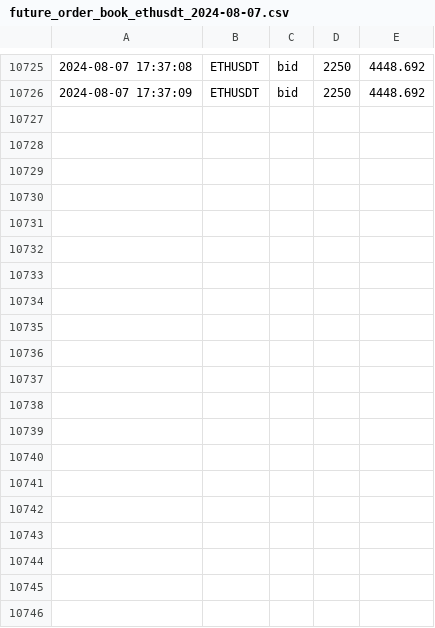
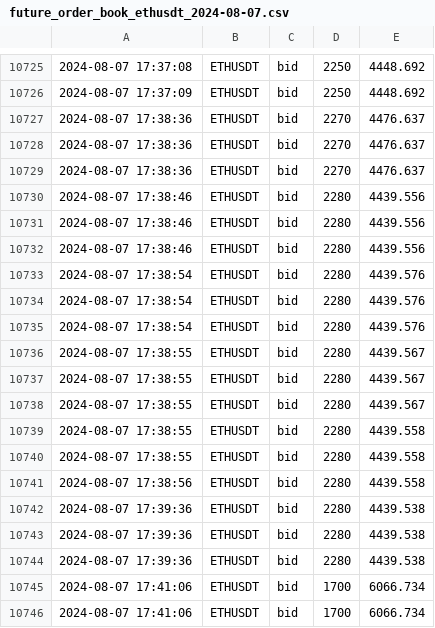
Before and after one commit to caotuanvu123/test_host, a CSV file: csv/futures/future_order_book_ethusdt_2024-08-07.csv, drawn as a sheet; only a part is shown, gaps mark what is left out; the diff covers the shown part only.

```diff
--- a/csv/futures/future_order_book_ethusdt_2024-08-07.csv
+++ b/csv/futures/future_order_book_ethusdt_2024-08-07.csv
@@ -10726 +10726,21 @@
 2024-08-07 17:37:09,ETHUSDT,bid,2250,4448.692
+2024-08-07 17:38:36,ETHUSDT,bid,2270,4476.637
+2024-08-07 17:38:36,ETHUSDT,bid,2270,4476.637
+2024-08-07 17:38:36,ETHUSDT,bid,2270,4476.637
+2024-08-07 17:38:46,ETHUSDT,bid,2280,4439.556
+2024-08-07 17:38:46,ETHUSDT,bid,2280,4439.556
+2024-08-07 17:38:46,ETHUSDT,bid,2280,4439.556
+2024-08-07 17:38:54,ETHUSDT,bid,2280,4439.576
+2024-08-07 17:38:54,ETHUSDT,bid,2280,4439.576
+2024-08-07 17:38:54,ETHUSDT,bid,2280,4439.576
+2024-08-07 17:38:55,ETHUSDT,bid,2280,4439.567
+2024-08-07 17:38:55,ETHUSDT,bid,2280,4439.567
+2024-08-07 17:38:55,ETHUSDT,bid,2280,4439.567
+2024-08-07 17:38:55,ETHUSDT,bid,2280,4439.558
+2024-08-07 17:38:55,ETHUSDT,bid,2280,4439.558
+2024-08-07 17:38:56,ETHUSDT,bid,2280,4439.558
+2024-08-07 17:39:36,ETHUSDT,bid,2280,4439.538
+2024-08-07 17:39:36,ETHUSDT,bid,2280,4439.538
+2024-08-07 17:39:36,ETHUSDT,bid,2280,4439.538
+2024-08-07 17:41:06,ETHUSDT,bid,1700,6066.734
+2024-08-07 17:41:06,ETHUSDT,bid,1700,6066.734
```
Also changed, not shown: 16 added rows elsewhere in this file, csv/futures/future_order_book_solusdt_2024-08-07.csv, 1 other file.
